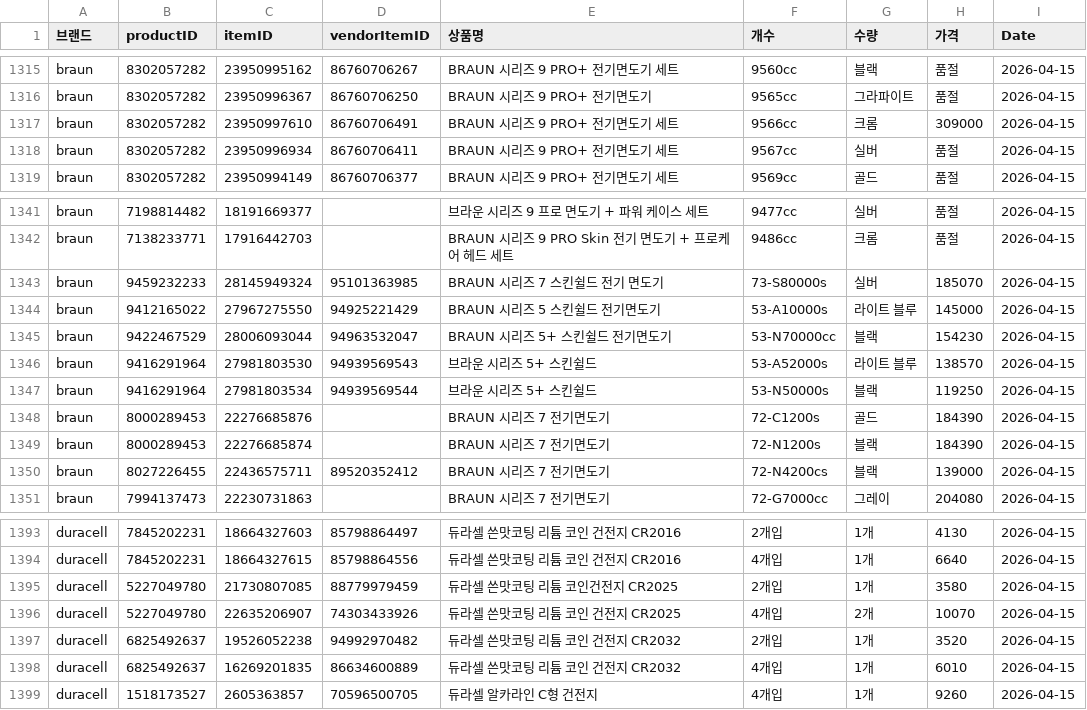
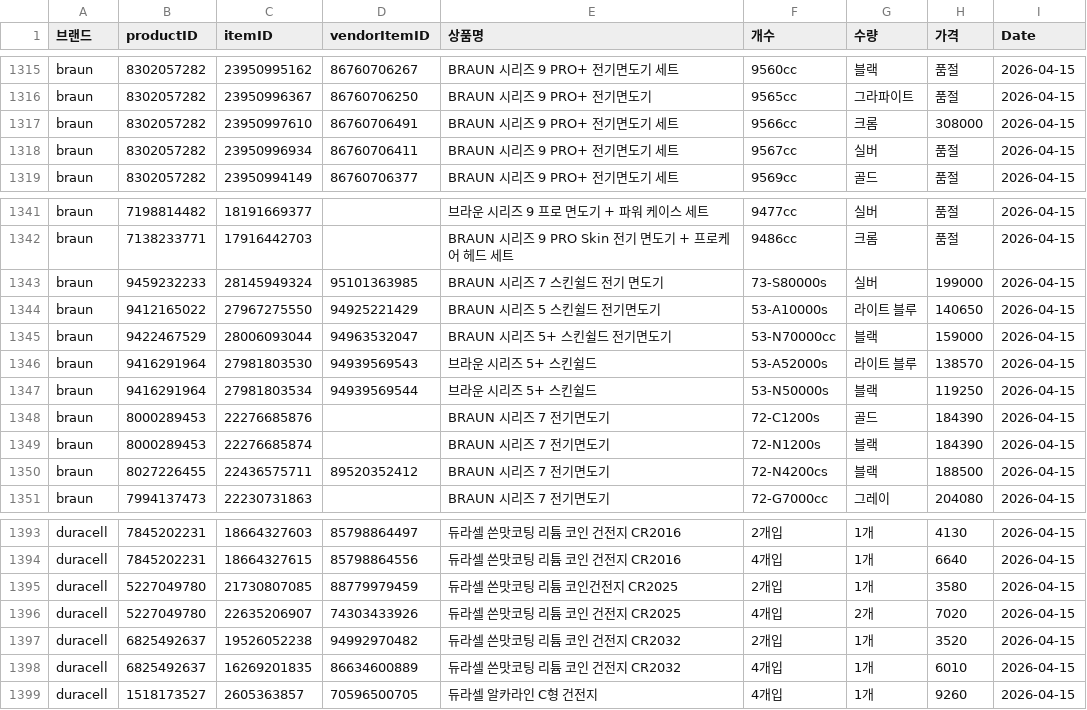
Before and after one commit to cheersuuu/coupang-price-tracker, a CSV file: data.csv, drawn as a sheet; only a part is shown, gaps mark what is left out.

Commit message:
데이터 업데이트: 2026-04-15

```diff
--- a/data.csv
+++ b/data.csv
@@ -1316,3 +1316,3 @@ braun,8302057282,23950995162,86760706267,BRAUN 시리즈 9 PRO+ 전기면도기
 braun,8302057282,23950996367,86760706250,BRAUN 시리즈 9 PRO+ 전기면도기,9565cc,그라파이트,품절,2026-04-15
-braun,8302057282,23950997610,86760706491,BRAUN 시리즈 9 PRO+ 전기면도기 세트,9566cc,크롬,309000,2026-04-15
+braun,8302057282,23950997610,86760706491,BRAUN 시리즈 9 PRO+ 전기면도기 세트,9566cc,크롬,308000,2026-04-15
 braun,8302057282,23950996934,86760706411,BRAUN 시리즈 9 PRO+ 전기면도기 세트,9567cc,실버,품절,2026-04-15
@@ -1342,5 +1342,5 @@ braun,7198814482,18191669377,,브라운 시리즈 9 프로 면도기 + 파워
 braun,7138233771,17916442703,,BRAUN 시리즈 9 PRO Skin 전기 면도기 + 프로케어 헤드 세트,9486cc,크롬,품절,2026-04-15
-braun,9459232233,28145949324,95101363985,BRAUN 시리즈 7 스킨쉴드 전기 면도기,73-S80000s,실버,185070,2026-04-15
-braun,9412165022,27967275550,94925221429,BRAUN 시리즈 5 스킨쉴드 전기면도기,53-A10000s,라이트 블루,145000,2026-04-15
-braun,9422467529,28006093044,94963532047,BRAUN 시리즈 5+ 스킨쉴드 전기면도기,53-N70000cc,블랙,154230,2026-04-15
+braun,9459232233,28145949324,95101363985,BRAUN 시리즈 7 스킨쉴드 전기 면도기,73-S80000s,실버,199000,2026-04-15
+braun,9412165022,27967275550,94925221429,BRAUN 시리즈 5 스킨쉴드 전기면도기,53-A10000s,라이트 블루,140650,2026-04-15
+braun,9422467529,28006093044,94963532047,BRAUN 시리즈 5+ 스킨쉴드 전기면도기,53-N70000cc,블랙,159000,2026-04-15
 braun,9416291964,27981803530,94939569543,브라운 시리즈 5+ 스킨쉴드,53-A52000s,라이트 블루,138570,2026-04-15
@@ -1349,3 +1349,3 @@ braun,8000289453,22276685876,,BRAUN 시리즈 7 전기면도기,72-C1200s,골드
 braun,8000289453,22276685874,,BRAUN 시리즈 7 전기면도기,72-N1200s,블랙,184390,2026-04-15
-braun,8027226455,22436575711,89520352412,BRAUN 시리즈 7 전기면도기,72-N4200cs,블랙,139000,2026-04-15
+braun,8027226455,22436575711,89520352412,BRAUN 시리즈 7 전기면도기,72-N4200cs,블랙,188500,2026-04-15
 braun,7994137473,22230731863,,BRAUN 시리즈 7 전기면도기,72-G7000cc,그레이,204080,2026-04-15
@@ -1395,3 +1395,3 @@ duracell,7845202231,18664327615,85798864556,듀라셀 쓴맛코팅 리튬 코인
 duracell,5227049780,21730807085,88779979459,듀라셀 쓴맛코팅 리튬 코인건전지 CR2025,2개입,1개,3580,2026-04-15
-duracell,5227049780,22635206907,74303433926,듀라셀 쓴맛코팅 리튬 코인 건전지 CR2025,4개입,2개,10070,2026-04-15
+duracell,5227049780,22635206907,74303433926,듀라셀 쓴맛코팅 리튬 코인 건전지 CR2025,4개입,2개,7020,2026-04-15
 duracell,6825492637,19526052238,94992970482,듀라셀 쓴맛코팅 리튬 코인 건전지 CR2032,2개입,1개,3520,2026-04-15
```
